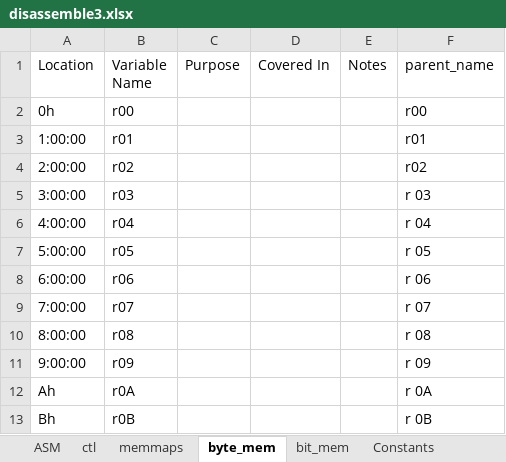
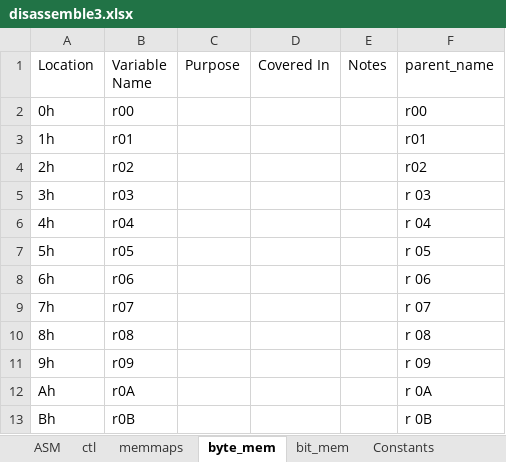
Before and after one commit to whalenlg/944turbo_dme_klr, an Excel workbook: disassemble/disassemble3.xlsx, sheet byte_mem, drawn as a sheet; only a part is shown; values as stored, in another font and other column widths than the file's, no borders; the diff names each change by its address in the sheet, - before the commit and + after, or states it on an @@ line.

```diff
--- a/disassemble/disassemble3.xlsx (sheet byte_mem)
+++ b/disassemble/disassemble3.xlsx (sheet byte_mem)
-A3 (Location): 1:00:00
+A3 (Location): 1h
-A4 (Location): 2:00:00
+A4 (Location): 2h
-A5 (Location): 3:00:00
+A5 (Location): 3h
-A6 (Location): 4:00:00
+A6 (Location): 4h
-A7 (Location): 5:00:00
+A7 (Location): 5h
-A8 (Location): 6:00:00
+A8 (Location): 6h
-A9 (Location): 7:00:00
+A9 (Location): 7h
-A10 (Location): 8:00:00
+A10 (Location): 8h
-A11 (Location): 9:00:00
+A11 (Location): 9h
```
Also changed, not shown: sheet bit_mem, gemini8048/bin/87KLR951.xlsx, gemini8048/bin/klr_memory_map.xlsx, 15 other files.
